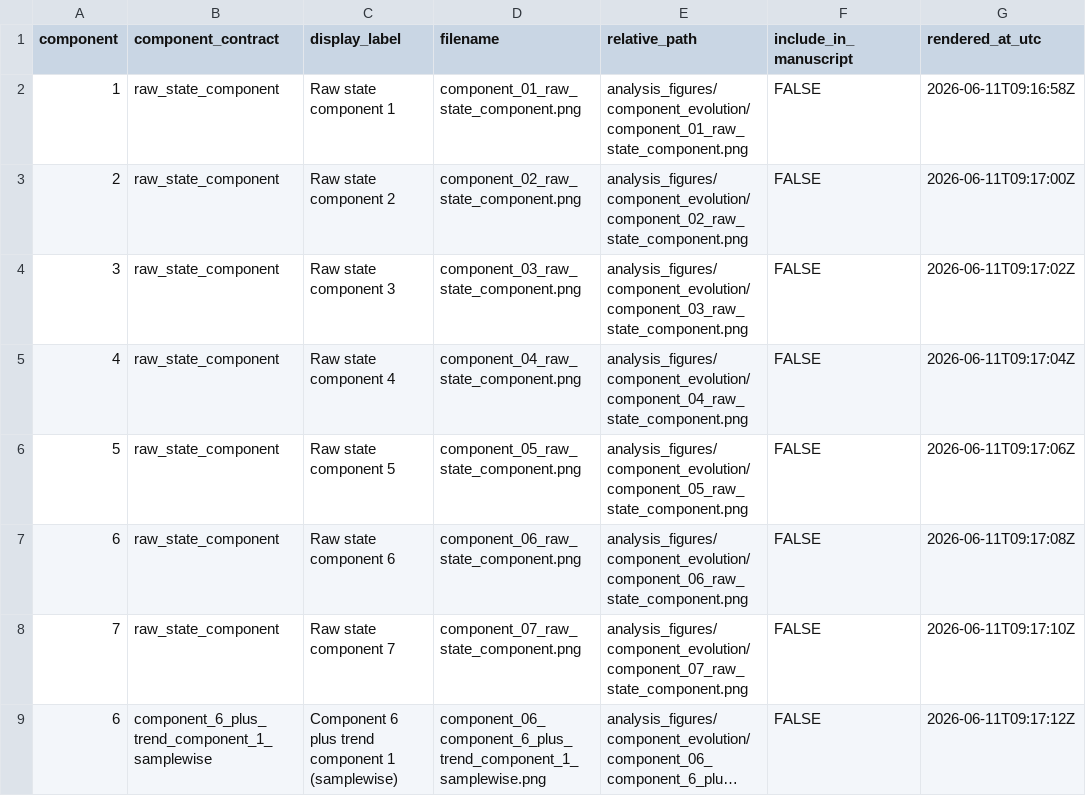
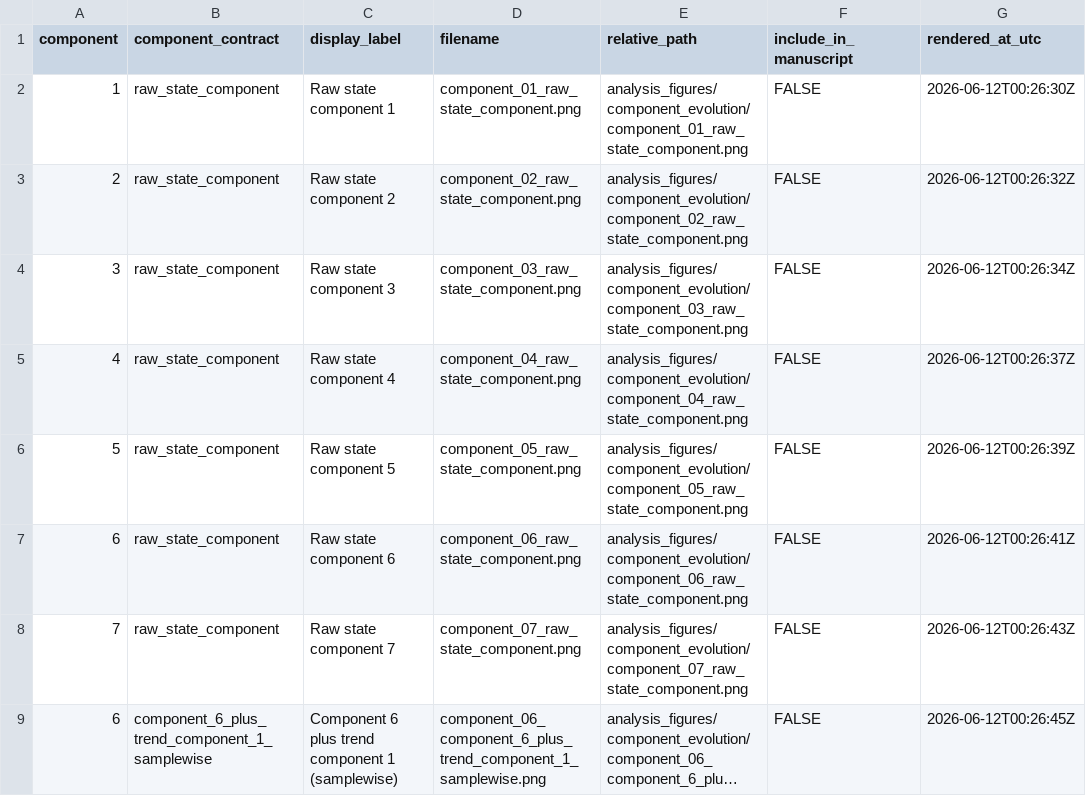
Before and after one commit to AntonioAPDL/Evironmetrics---REVISED-DOC-Corrected, a CSV file: artifacts/representative_selected_model_2022_12_25/authoritative_support/analysis_figures/component_evolution/component_analysis_manifest.csv, drawn as a sheet; long unchanged cells end in …; the diff names each change by its address in the sheet, - before the commit and + after, or states it on an @@ line.

```diff
--- a/artifacts/representative_selected_model_2022_12_25/authoritative_support/analysis_figures/component_evolution/component_analysis_manifest.csv
+++ b/artifacts/representative_selected_model_2022_12_25/authoritative_support/analysis_figures/component_evolution/component_analysis_manifest.csv
-G2 (rendered_at_utc): 2026-06-11T09:16:58Z
+G2 (rendered_at_utc): 2026-06-12T00:26:30Z
-G3 (rendered_at_utc): 2026-06-11T09:17:00Z
+G3 (rendered_at_utc): 2026-06-12T00:26:32Z
-G4 (rendered_at_utc): 2026-06-11T09:17:02Z
+G4 (rendered_at_utc): 2026-06-12T00:26:34Z
-G5 (rendered_at_utc): 2026-06-11T09:17:04Z
+G5 (rendered_at_utc): 2026-06-12T00:26:37Z
-G6 (rendered_at_utc): 2026-06-11T09:17:06Z
+G6 (rendered_at_utc): 2026-06-12T00:26:39Z
-G7 (rendered_at_utc): 2026-06-11T09:17:08Z
+G7 (rendered_at_utc): 2026-06-12T00:26:41Z
-G8 (rendered_at_utc): 2026-06-11T09:17:10Z
+G8 (rendered_at_utc): 2026-06-12T00:26:43Z
-G9 (rendered_at_utc): 2026-06-11T09:17:12Z
+G9 (rendered_at_utc): 2026-06-12T00:26:45Z
```
Also changed, not shown: artifacts/representative_selected_model_2022_12_25/authoritative_support/manifest.csv, 8 other files.
